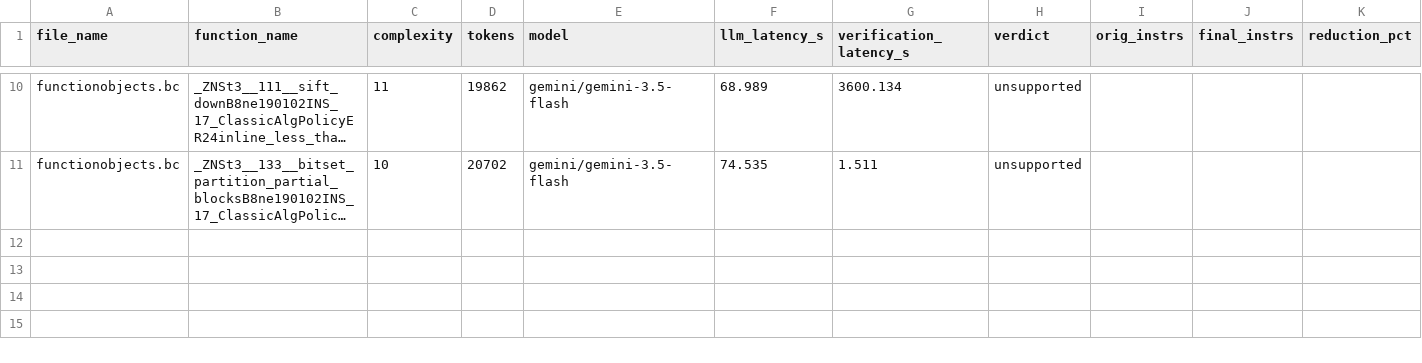
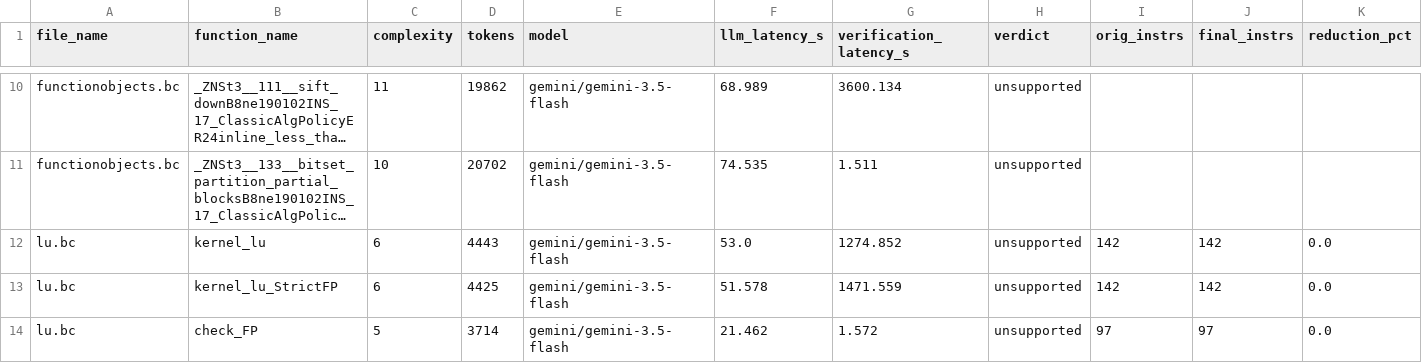
Before and after one commit to GirishRawat/context-window-splitter, a CSV file: gemini_batch5_results.csv, drawn as a sheet; only a part is shown, gaps mark what is left out; long unchanged cells end in …; rows hold the shown columns only; the diff names each change by its address in the sheet, - before the commit and + after, or states it on an @@ line.

Commit message:
Checkpoint eval results: 2026-08-17 18:54
eval_results.csv=7r/7done; gemini_batch4_results.csv=20r/19done; gemini_batch5_results.csv=13r/13done; gemini_batch6_results.csv=1r/1done; gemini_subset_results.csv=39r/38done; new_spec_results.csv=3413r/168done; northminicode_subset_results.csv=1r/0done; openrouter_subset_results.csv=6r/5done; qwen32b_full_corpus_results.csv=114r/111done; qwen32b_subset_results.csv=39r/13done; qwen3b_full_corpus_instnamed_results.csv=114r/109done; qwen3b_full_corpus_results.csv=114r/110done; sbase_results.csv=311r/38done; syntax_diag_3b_instnamed_results.csv=39r/35done; syntax_diag_3b_results.csv=39r/34done; syntax_diag_7b_results.csv=39r/36done; test_results.csv=2r/1done

Periodic checkpoint from scripts/auto_commit_results.sh while long
unattended eval runs are in flight. Scoped to *_results.csv only.

```diff
--- a/gemini_batch5_results.csv
+++ b/gemini_batch5_results.csv
+row 12: lu.bc | kernel_lu | 6 | 4443 | gemini/gemini-3.5-flash | 53.0 | 1274.852 | unsupported | 142 | 142 | 0.0
+row 13: lu.bc | kernel_lu_StrictFP | 6 | 4425 | gemini/gemini-3.5-flash | 51.578 | 1471.559 | unsupported | 142 | 142 | 0.0
+row 14: lu.bc | check_FP | 5 | 3714 | gemini/gemini-3.5-flash | 21.462 | 1.572 | unsupported | 97 | 97 | 0.0
```
Also changed, not shown: gemini_batch4_results.csv, 1 other file.
